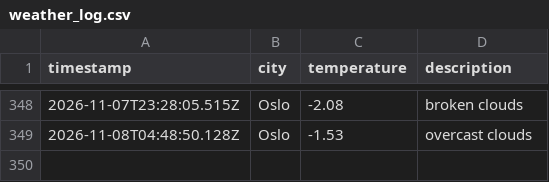
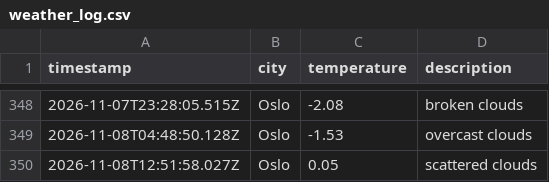
Before and after one commit to moniafavaro/weather_data_ops, a CSV file: data/weather_log.csv, drawn as a sheet; only a part is shown, gaps mark what is left out; the diff names each change by its address in the sheet, - before the commit and + after, or states it on an @@ line.

```diff
--- a/data/weather_log.csv
+++ b/data/weather_log.csv
+row 350: 2026-11-08T12:51:58.027Z | Oslo | 0.05 | scattered clouds
```
Also changed, not shown: 1 other file.
